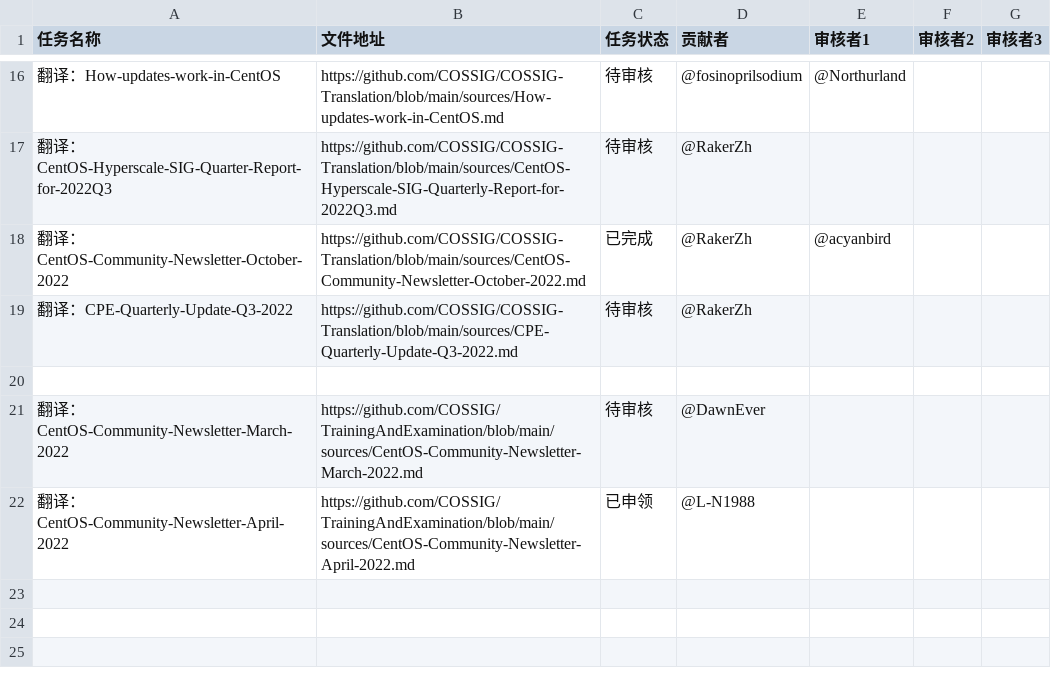
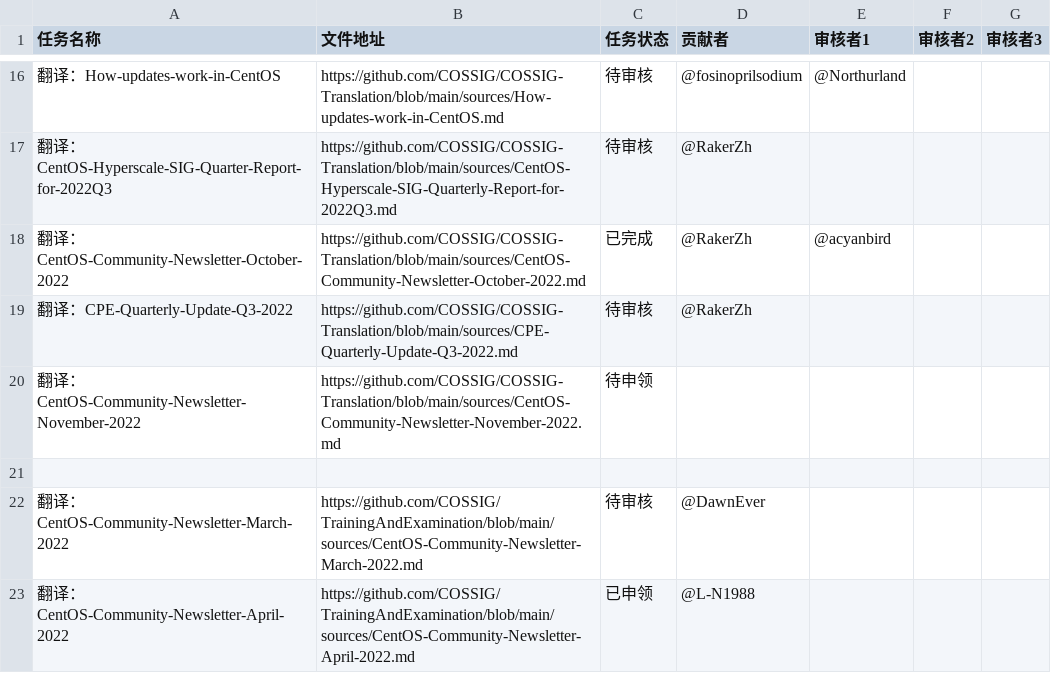
Before and after one commit to COSSIG/Mission-Control, a CSV file: mission-status.csv, drawn as a sheet; only a part is shown, gaps mark what is left out.

Commit message:
任务状态更新：CentOS 11 月社区通讯翻译开放申领

```diff
--- a/mission-status.csv
+++ b/mission-status.csv
@@ -19,2 +19,3 @@
 翻译：CPE-Quarterly-Update-Q3-2022,https://github.com/COSSIG/COSSIG-Translation/blob/main/sources/CPE-Quarterly-Update-Q3-2022.md,待审核,@RakerZh,,,
+翻译：CentOS-Community-Newsletter-November-2022,https://github.com/COSSIG/COSSIG-Translation/blob/main/sources/CentOS-Community-Newsletter-November-2022.md,待申领,,,,
 ,,,,,,
```
